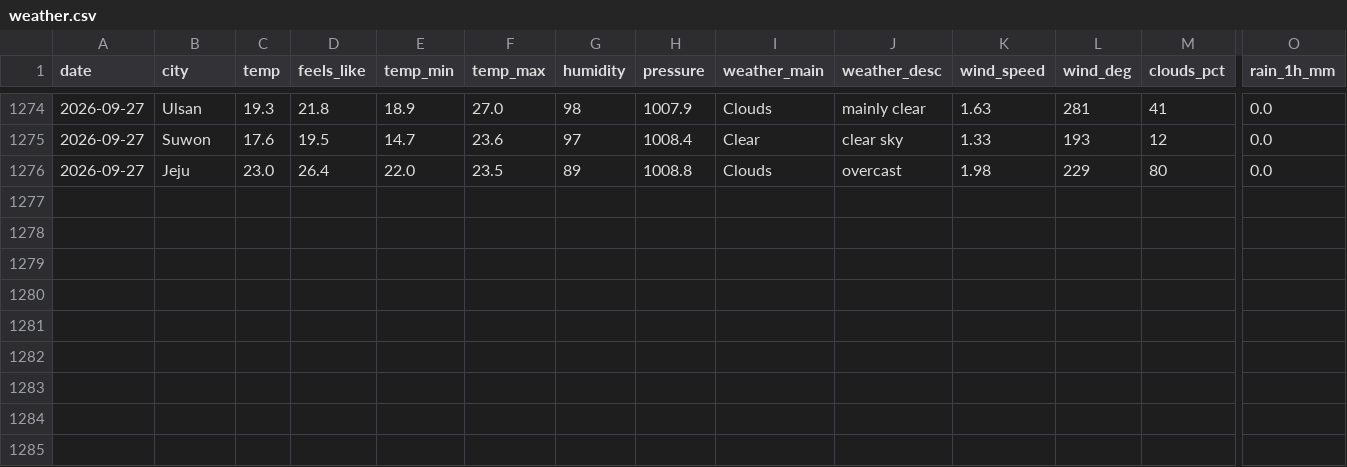
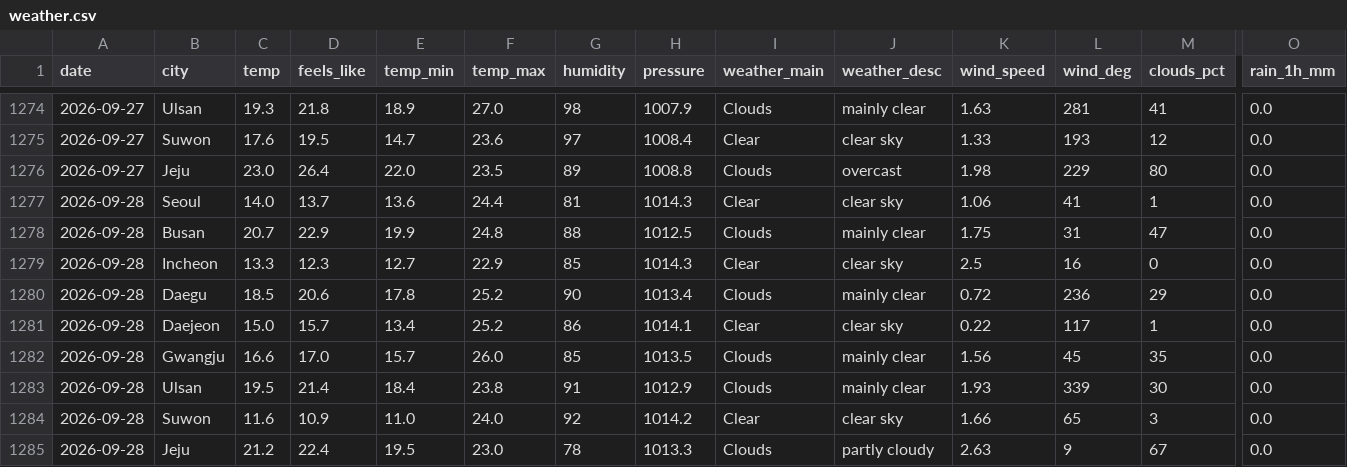
Before and after one commit to icedo724/data_collection, a CSV file: data/environment/weather.csv, drawn as a sheet; only a part is shown, gaps mark what is left out; rows hold the shown columns only; the diff names each change by its address in the sheet, - before the commit and + after, or states it on an @@ line.

```diff
--- a/data/environment/weather.csv
+++ b/data/environment/weather.csv
+row 1277: 2026-09-28 | Seoul | 14.0 | 13.7 | 13.6 | 24.4 | 81 | 1014.3 | Clear | clear sky | 1.06 | 41 | 1 | 0.0
+row 1278: 2026-09-28 | Busan | 20.7 | 22.9 | 19.9 | 24.8 | 88 | 1012.5 | Clouds | mainly clear | 1.75 | 31 | 47 | 0.0
+row 1279: 2026-09-28 | Incheon | 13.3 | 12.3 | 12.7 | 22.9 | 85 | 1014.3 | Clear | clear sky | 2.5 | 16 | 0 | 0.0
+row 1280: 2026-09-28 | Daegu | 18.5 | 20.6 | 17.8 | 25.2 | 90 | 1013.4 | Clouds | mainly clear | 0.72 | 236 | 29 | 0.0
+row 1281: 2026-09-28 | Daejeon | 15.0 | 15.7 | 13.4 | 25.2 | 86 | 1014.1 | Clear | clear sky | 0.22 | 117 | 1 | 0.0
+row 1282: 2026-09-28 | Gwangju | 16.6 | 17.0 | 15.7 | 26.0 | 85 | 1013.5 | Clouds | mainly clear | 1.56 | 45 | 35 | 0.0
+row 1283: 2026-09-28 | Ulsan | 19.5 | 21.4 | 18.4 | 23.8 | 91 | 1012.9 | Clouds | mainly clear | 1.93 | 339 | 30 | 0.0
+row 1284: 2026-09-28 | Suwon | 11.6 | 10.9 | 11.0 | 24.0 | 92 | 1014.2 | Clear | clear sky | 1.66 | 65 | 3 | 0.0
+row 1285: 2026-09-28 | Jeju | 21.2 | 22.4 | 19.5 | 23.0 | 78 | 1013.3 | Clouds | partly cloudy | 2.63 | 9 | 67 | 0.0
```
Also changed, not shown: data/environment/air_quality.csv, data/environment/earthquakes.csv, 9 other files.
